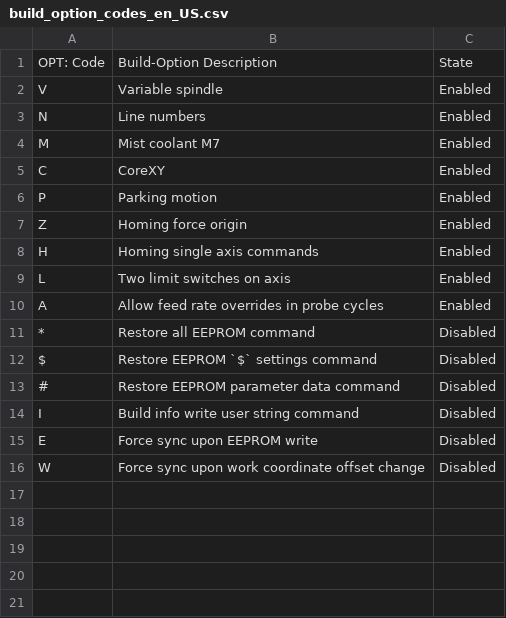
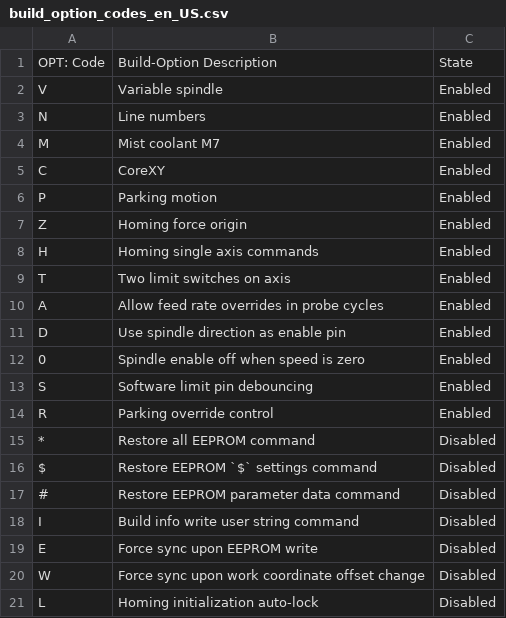
Before and after one commit to gnea/grbl, a CSV file: doc/csv/build_option_codes_en_US.csv, drawn as a sheet.

```diff
--- a/doc/csv/build_option_codes_en_US.csv
+++ b/doc/csv/build_option_codes_en_US.csv
@@ -8,4 +8,8 @@
 "H","Homing single axis commands","Enabled"
-"L","Two limit switches on axis","Enabled"
+"T","Two limit switches on axis","Enabled"
 "A","Allow feed rate overrides in probe cycles","Enabled"
+"D","Use spindle direction as enable pin","Enabled"
+"0","Spindle enable off when speed is zero","Enabled"
+"S","Software limit pin debouncing","Enabled"
+"R","Parking override control","Enabled"
 "*","Restore all EEPROM command","Disabled"
@@ -16 +20,2 @@
 "W","Force sync upon work coordinate offset change","Disabled"
+"L","Homing initialization auto-lock","Disabled"
```
Also changed, not shown: doc/csv/error_codes_en_US.csv, 25 other files.
